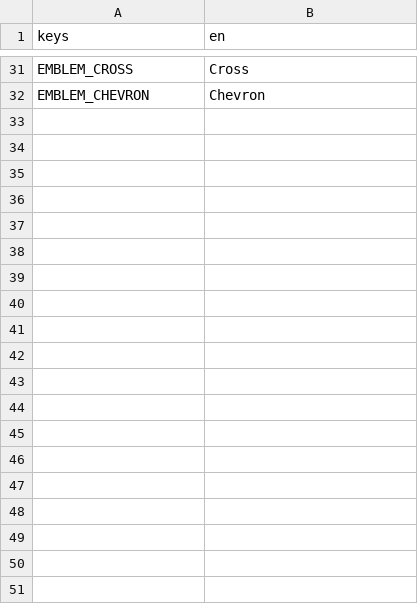
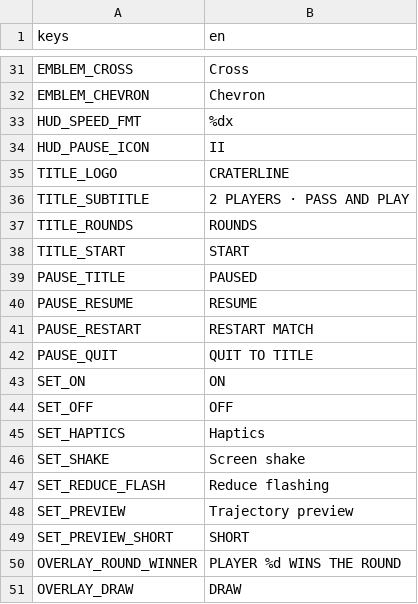
Before and after one commit to wrynn7-ctrl/scorched-earth-clone, a CSV file: game/locale/strings.csv, drawn as a sheet; only a part is shown, gaps mark what is left out; the diff covers the shown part only.

```diff
--- a/game/locale/strings.csv
+++ b/game/locale/strings.csv
@@ -32 +32,20 @@ EMBLEM_CROSS,Cross
 EMBLEM_CHEVRON,Chevron
+HUD_SPEED_FMT,%dx
+HUD_PAUSE_ICON,II
+TITLE_LOGO,CRATERLINE
+TITLE_SUBTITLE,2 PLAYERS · PASS AND PLAY
+TITLE_ROUNDS,ROUNDS
+TITLE_START,START
+PAUSE_TITLE,PAUSED
+PAUSE_RESUME,RESUME
+PAUSE_RESTART,RESTART MATCH
+PAUSE_QUIT,QUIT TO TITLE
+SET_ON,ON
+SET_OFF,OFF
+SET_HAPTICS,Haptics
+SET_SHAKE,Screen shake
+SET_REDUCE_FLASH,Reduce flashing
+SET_PREVIEW,Trajectory preview
+SET_PREVIEW_SHORT,SHORT
+OVERLAY_ROUND_WINNER,PLAYER %d WINS THE ROUND
+OVERLAY_DRAW,DRAW
```
Also changed, not shown: 16 added rows elsewhere in this file, 37 other files.
